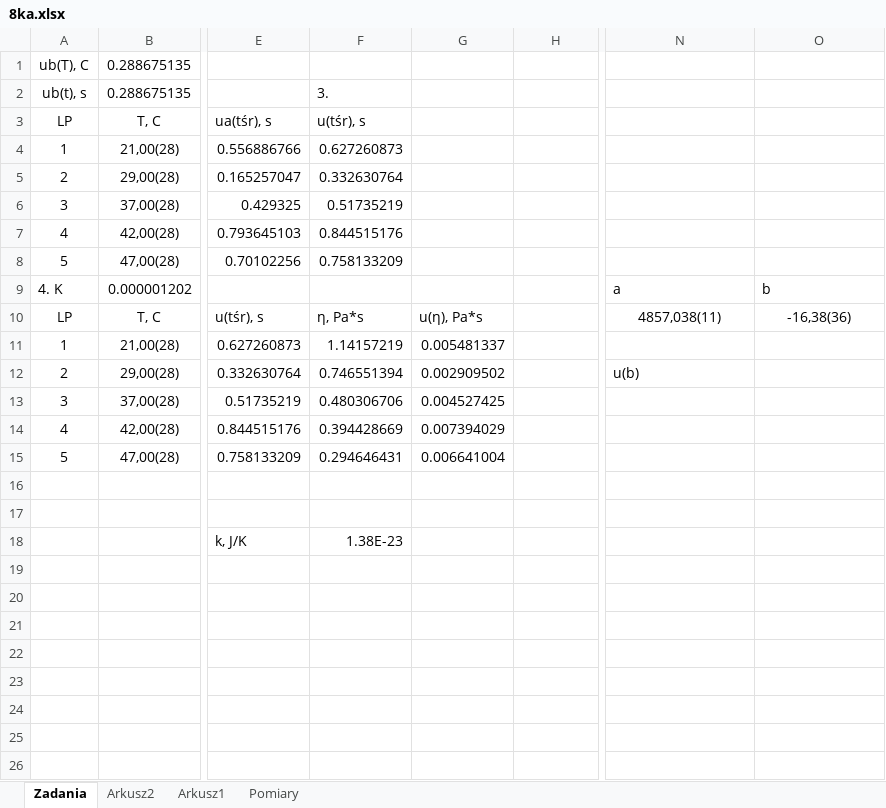
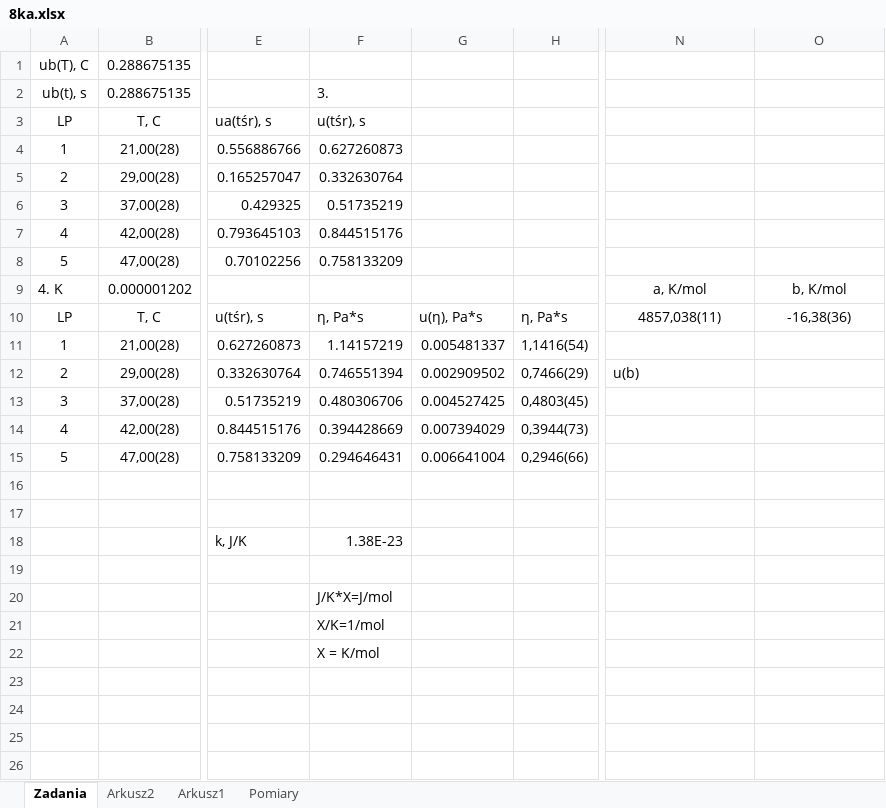
Before and after one commit to matex72/Fizyka-laby, an Excel workbook: 8/8ka.xlsx, sheet Zadania, drawn as a sheet; only a part is shown, gaps mark what is left out; values as stored, in another font and other column widths than the file's, no borders; charts and pictures not drawn; the diff names each change by its address in the sheet, - before the commit and + after, or states it on an @@ line.

```diff
--- a/8/8ka.xlsx (sheet Zadania)
+++ b/8/8ka.xlsx (sheet Zadania)
-N9: a
+N9: a, K/mol
-N9:O9 alignment: left
+N9:O9 alignment: center
-O9: b
+O9: b, K/mol
-H10: (empty)
+H10: η, Pa*s
-H11: (empty)
+H11: 1,1416(54)
-H12: (empty)
+H12: 0,7466(29)
-H13: (empty)
+H13: 0,4803(45)
-H14: (empty)
+H14: 0,3944(73)
-H15: (empty)
+H15: 0,2946(66)
-F20 (3.): (empty)
+F20 (3.): J/K*X=J/mol
-F21 (3.): (empty)
+F21 (3.): X/K=1/mol
-F22 (3.): (empty)
+F22 (3.): X = K/mol
```
Also changed, not shown: sheet Arkusz2, 1 other file.
